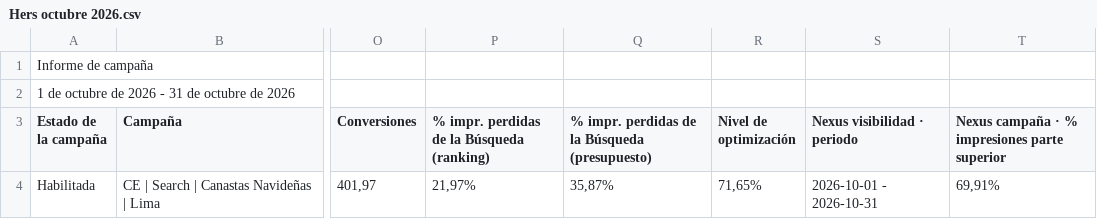
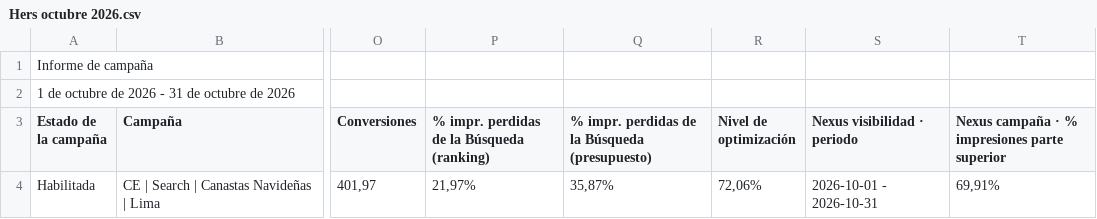
Before and after one commit to jorgeluis666/Hers, a CSV file: data/csv-backups/drive/Hers octubre 2026.csv, drawn as a sheet; only a part is shown, gaps mark what is left out; the diff names each change by its address in the sheet, - before the commit and + after, or states it on an @@ line.

```diff
--- a/data/csv-backups/drive/Hers octubre 2026.csv
+++ b/data/csv-backups/drive/Hers octubre 2026.csv
-R4 (Nivel de optimización): 71,65%
+R4 (Nivel de optimización): 72,06%
```
Also changed, not shown: data/csv-backups/drive/Hers noviembre 2026.csv, data/csv-backups/keywords/Hers KW noviembre 2026.csv, 5 other files.
